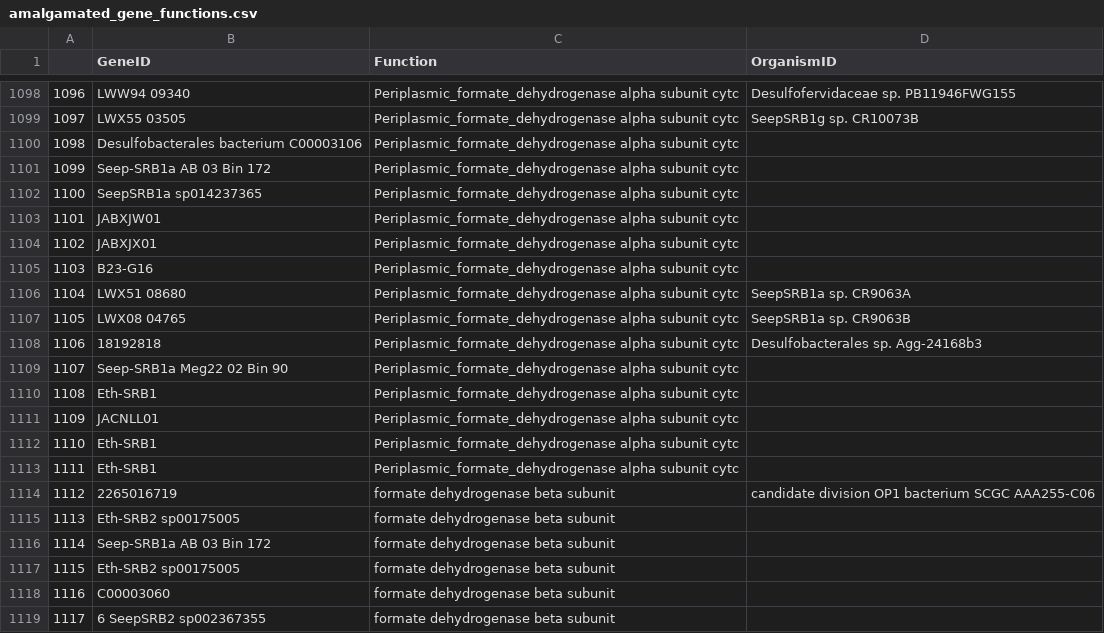
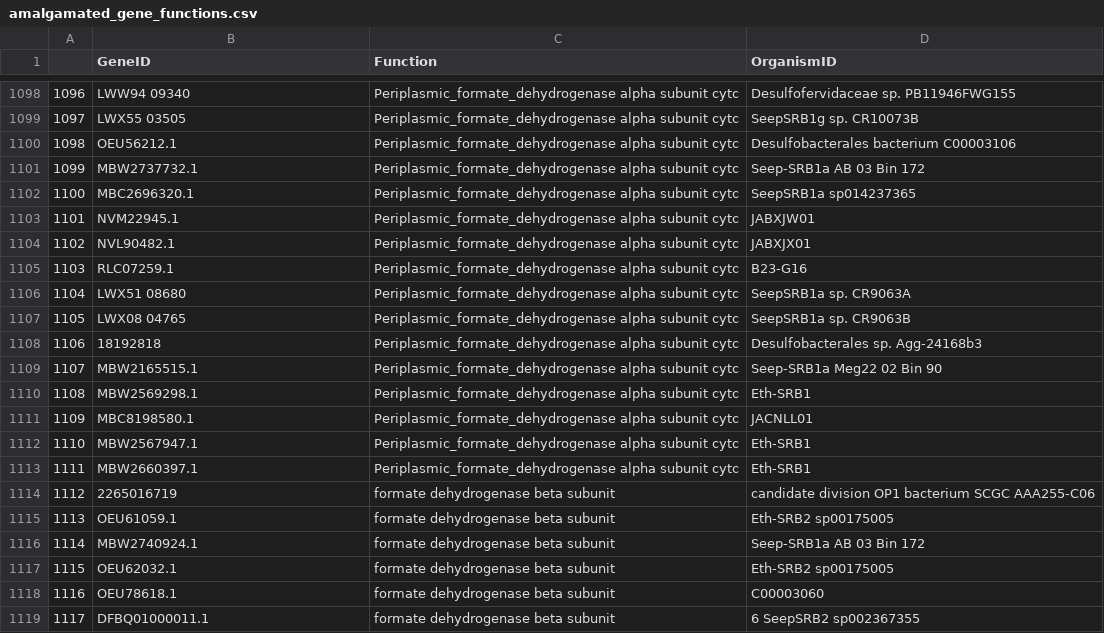
Before and after one commit to ModelSEED/ProjectNotebooks, a CSV file: ANME/amalgamated_gene_functions.csv, drawn as a sheet; only a part is shown, gaps mark what is left out; the diff covers the shown part only.

Commit message:
updated ANME genome mappings

```diff
--- a/ANME/amalgamated_gene_functions.csv
+++ b/ANME/amalgamated_gene_functions.csv
@@ -1099,8 +1099,8 @@
 1097,LWX55 03505,Periplasmic_formate_dehydrogenase alpha subunit cytc ,SeepSRB1g sp. CR10073B
-1098,Desulfobacterales bacterium C00003106,Periplasmic_formate_dehydrogenase alpha subunit cytc ,
-1099,Seep-SRB1a AB 03 Bin 172,Periplasmic_formate_dehydrogenase alpha subunit cytc ,
-1100,SeepSRB1a sp014237365,Periplasmic_formate_dehydrogenase alpha subunit cytc ,
-1101,JABXJW01,Periplasmic_formate_dehydrogenase alpha subunit cytc ,
-1102,JABXJX01,Periplasmic_formate_dehydrogenase alpha subunit cytc ,
-1103,B23-G16,Periplasmic_formate_dehydrogenase alpha subunit cytc ,
+1098,OEU56212.1,Periplasmic_formate_dehydrogenase alpha subunit cytc ,Desulfobacterales bacterium C00003106
+1099,MBW2737732.1,Periplasmic_formate_dehydrogenase alpha subunit cytc ,Seep-SRB1a AB 03 Bin 172
+1100,MBC2696320.1,Periplasmic_formate_dehydrogenase alpha subunit cytc ,SeepSRB1a sp014237365
+1101,NVM22945.1,Periplasmic_formate_dehydrogenase alpha subunit cytc ,JABXJW01
+1102,NVL90482.1,Periplasmic_formate_dehydrogenase alpha subunit cytc ,JABXJX01
+1103,RLC07259.1,Periplasmic_formate_dehydrogenase alpha subunit cytc ,B23-G16
 1104,LWX51 08680,Periplasmic_formate_dehydrogenase alpha subunit cytc ,SeepSRB1a sp. CR9063A
@@ -1108,12 +1108,12 @@
 1106,18192818,Periplasmic_formate_dehydrogenase alpha subunit cytc ,Desulfobacterales sp. Agg-24168b3
-1107,Seep-SRB1a Meg22 02 Bin 90,Periplasmic_formate_dehydrogenase alpha subunit cytc ,
-1108,Eth-SRB1,Periplasmic_formate_dehydrogenase alpha subunit cytc ,
-1109,JACNLL01,Periplasmic_formate_dehydrogenase alpha subunit cytc ,
-1110,Eth-SRB1,Periplasmic_formate_dehydrogenase alpha subunit cytc ,
-1111,Eth-SRB1,Periplasmic_formate_dehydrogenase alpha subunit cytc ,
+1107,MBW2165515.1,Periplasmic_formate_dehydrogenase alpha subunit cytc ,Seep-SRB1a Meg22 02 Bin 90
+1108,MBW2569298.1,Periplasmic_formate_dehydrogenase alpha subunit cytc ,Eth-SRB1
+1109,MBC8198580.1,Periplasmic_formate_dehydrogenase alpha subunit cytc ,JACNLL01
+1110,MBW2567947.1,Periplasmic_formate_dehydrogenase alpha subunit cytc ,Eth-SRB1
+1111,MBW2660397.1,Periplasmic_formate_dehydrogenase alpha subunit cytc ,Eth-SRB1
 1112,2265016719,formate dehydrogenase beta subunit,candidate division OP1 bacterium SCGC AAA255-C06
-1113,Eth-SRB2 sp00175005,formate dehydrogenase beta subunit,
-1114,Seep-SRB1a AB 03 Bin 172,formate dehydrogenase beta subunit,
-1115,Eth-SRB2 sp00175005,formate dehydrogenase beta subunit,
-1116,C00003060,formate dehydrogenase beta subunit,
-1117,6 SeepSRB2 sp002367355,formate dehydrogenase beta subunit,
+1113,OEU61059.1,formate dehydrogenase beta subunit,Eth-SRB2 sp00175005
+1114,MBW2740924.1,formate dehydrogenase beta subunit,Seep-SRB1a AB 03 Bin 172
+1115,OEU62032.1,formate dehydrogenase beta subunit,Eth-SRB2 sp00175005
+1116,OEU78618.1,formate dehydrogenase beta subunit,C00003060
+1117,DFBQ01000011.1,formate dehydrogenase beta subunit,6 SeepSRB2 sp002367355
```
Also changed, not shown: 122 edited cells elsewhere in this file, ANME/total_GeneID_function.csv, 4 other files.
